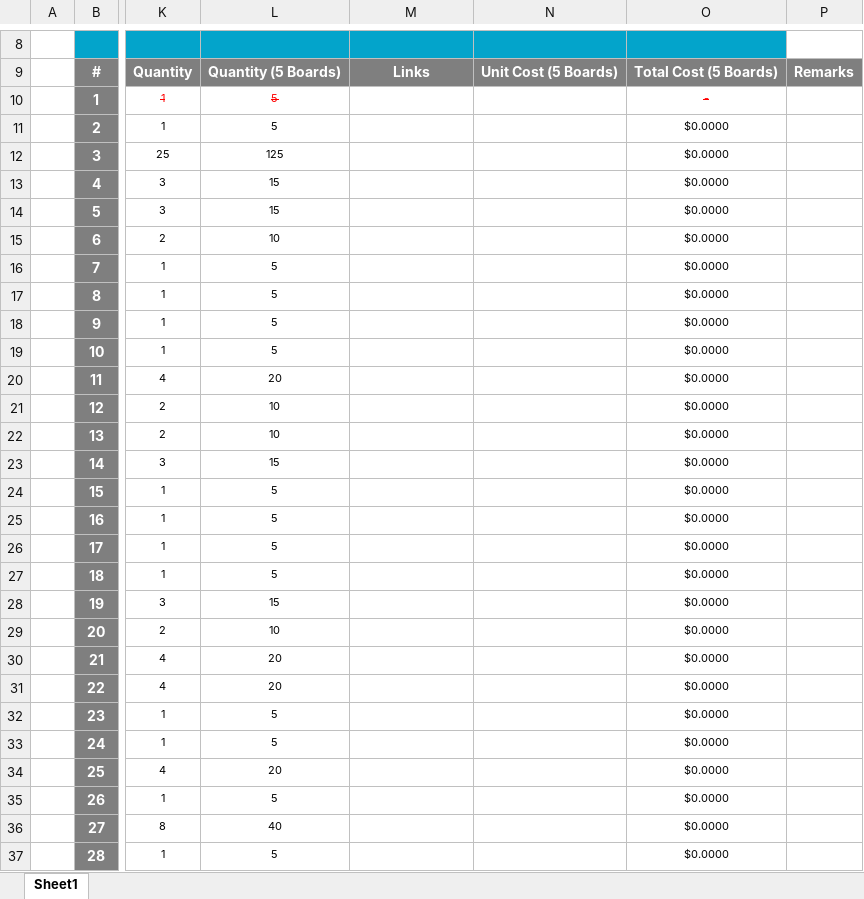
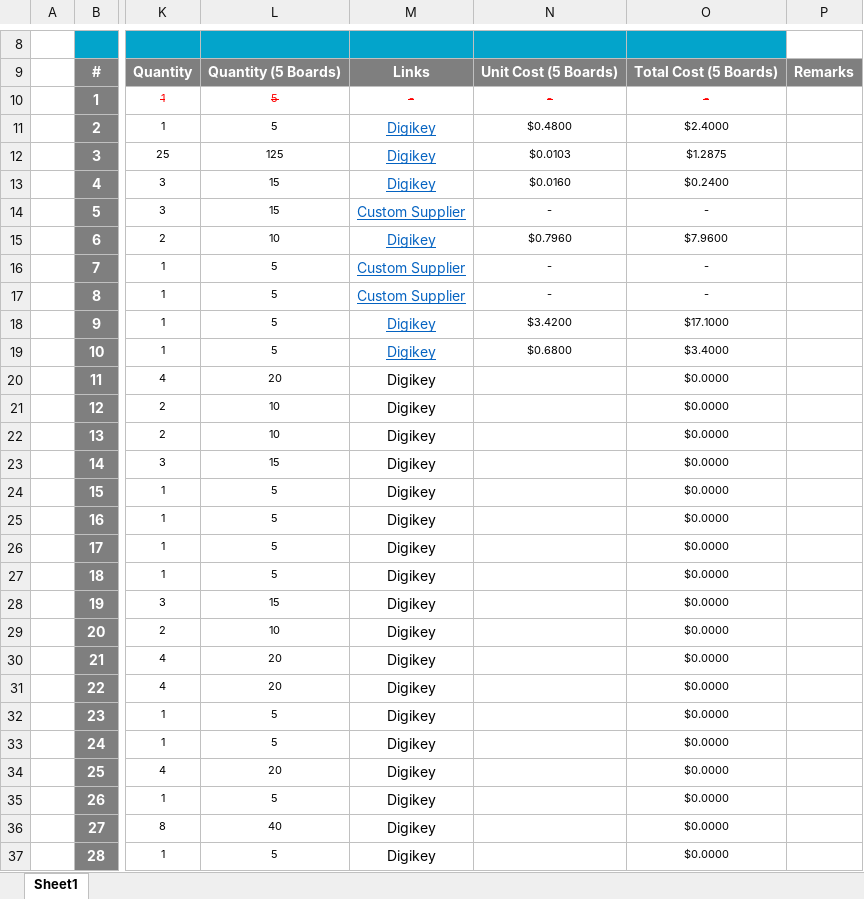
Before and after one commit to eSpark-Backup/chrisbyrd-esp32iotproduct, an Excel workbook: Design Files/Baseboard-v2.0/BOM/Client_BOM_Baseboard-v2.0.xlsx, sheet Sheet1, drawn as a sheet; only a part is shown, gaps mark what is left out; values as stored, in another font and other column widths than the file's, no borders; charts and pictures not drawn; the diff covers the shown part only; the diff names each change by its address in the sheet, - before the commit and + after, or states it on an @@ line.

Commit message:
#29 eSpark BOM Updated Digikey remaining

```diff
--- a/Design Files/Baseboard-v2.0/BOM/Client_BOM_Baseboard-v2.0.xlsx (sheet Sheet1)
+++ b/Design Files/Baseboard-v2.0/BOM/Client_BOM_Baseboard-v2.0.xlsx (sheet Sheet1)
-M10: (empty)
+M10: -
-N10: (empty)
+N10: -
-M11:M13: (empty)
+M11:M13: Digikey
-N11: (empty)
+N11: $0.4800
-O11: $0.0000
+O11: $2.4000
-N12: (empty)
+N12: $0.0103
-O12: $0.0000
+O12: $1.2875
-N13: (empty)
+N13: $0.0160
-O13: $0.0000
+O13: $0.2400
-M14: (empty)
+M14: Custom Supplier
-N14: (empty)
+N14: -
-O14: $0.0000
+O14: -
-M15: (empty)
+M15: Digikey
-N15: (empty)
+N15: $0.7960
-O15: $0.0000
+O15: $7.9600
-M16:M17: (empty)
+M16:M17: Custom Supplier
-N16:N17: (empty)
+N16:N17: -
-O16:O17: $0.0000
+O16:O17: -
-M18:M37: (empty)
+M18:M37: Digikey
-N18: (empty)
+N18: $3.4200
-O18: $0.0000
+O18: $17.1000
-N19: (empty)
+N19: $0.6800
-O19: $0.0000
+O19: $3.4000
```
Also changed, not shown: 3 added rows, 2 removed rows, 199 edited cells and cell formats elsewhere in this sheet, Design Files/Baseboard-v2.0/BOM/eSpark_BOM_Baseboard-v2.0.xlsx.
